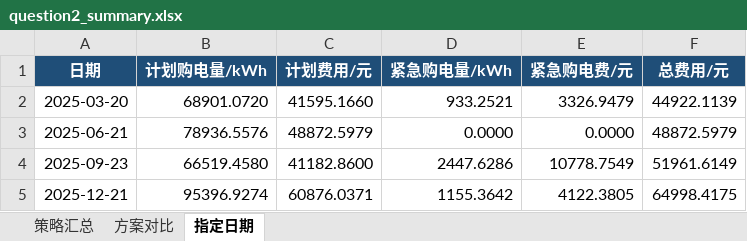
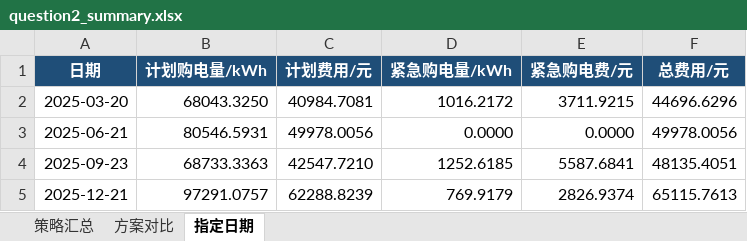
Before and after one commit to ETO0128/2026GS, an Excel workbook: src/data/question2_summary.xlsx, sheet 指定日期, drawn as a sheet; values as stored, in another font and other column widths than the file's, no borders; the diff names each change by its address in the sheet, - before the commit and + after, or states it on an @@ line.

```diff
--- a/src/data/question2_summary.xlsx (sheet 指定日期)
+++ b/src/data/question2_summary.xlsx (sheet 指定日期)
-B2 (计划购电量/kWh): 68901.0720
+B2 (计划购电量/kWh): 68043.3250
-C2 (计划费用/元): 41595.1660
+C2 (计划费用/元): 40984.7081
-D2 (紧急购电量/kWh): 933.2521
+D2 (紧急购电量/kWh): 1016.2172
-E2 (紧急购电费/元): 3326.9479
+E2 (紧急购电费/元): 3711.9215
-F2 (总费用/元): 44922.1139
+F2 (总费用/元): 44696.6296
-B3 (计划购电量/kWh): 78936.5576
+B3 (计划购电量/kWh): 80546.5931
-C3 (计划费用/元): 48872.5979
+C3 (计划费用/元): 49978.0056
-F3 (总费用/元): 48872.5979
+F3 (总费用/元): 49978.0056
-B4 (计划购电量/kWh): 66519.4580
+B4 (计划购电量/kWh): 68733.3363
-C4 (计划费用/元): 41182.8600
+C4 (计划费用/元): 42547.7210
-D4 (紧急购电量/kWh): 2447.6286
+D4 (紧急购电量/kWh): 1252.6185
-E4 (紧急购电费/元): 10778.7549
+E4 (紧急购电费/元): 5587.6841
-F4 (总费用/元): 51961.6149
+F4 (总费用/元): 48135.4051
-B5 (计划购电量/kWh): 95396.9274
+B5 (计划购电量/kWh): 97291.0757
-C5 (计划费用/元): 60876.0371
+C5 (计划费用/元): 62288.8239
-D5 (紧急购电量/kWh): 1155.3642
+D5 (紧急购电量/kWh): 769.9179
-E5 (紧急购电费/元): 4122.3805
+E5 (紧急购电费/元): 2826.9374
-F5 (总费用/元): 64998.4175
+F5 (总费用/元): 65115.7613
```
Also changed, not shown: sheet 方案对比, sheet 策略汇总, src/附件5/result2.xlsx, 12 other files.
